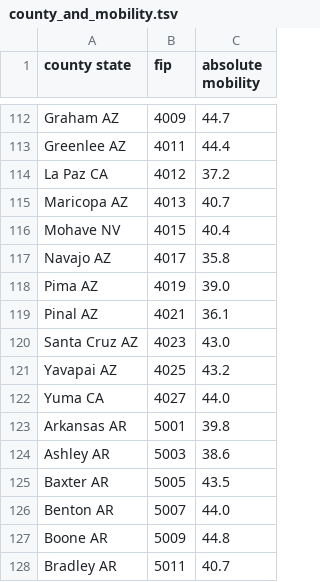
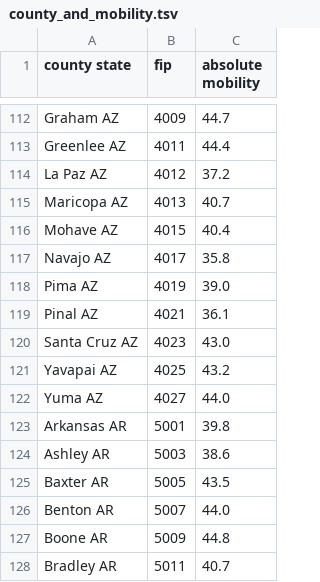
Before and after one commit to IoannisPapadakis/cs171-finalproject-mehrotra-anita, a TSV file: data/county_and_mobility.tsv, drawn as a sheet; only a part is shown, gaps mark what is left out.

Commit message:
some county fips mixed

```diff
--- a/data/county_and_mobility.tsv
+++ b/data/county_and_mobility.tsv
@@ -113,5 +113,5 @@ Graham AZ	4009	44.7
 Greenlee AZ	4011	44.4
-La Paz CA	4012	37.2
+La Paz AZ	4012	37.2
 Maricopa AZ	4013	40.7
-Mohave NV	4015	40.4
+Mohave AZ	4015	40.4
 Navajo AZ	4017	35.8
@@ -121,3 +121,3 @@ Santa Cruz AZ	4023	43.0
 Yavapai AZ	4025	43.2
-Yuma CA	4027	44.0
+Yuma AZ	4027	44.0
 Arkansas AR	5001	39.8
```
